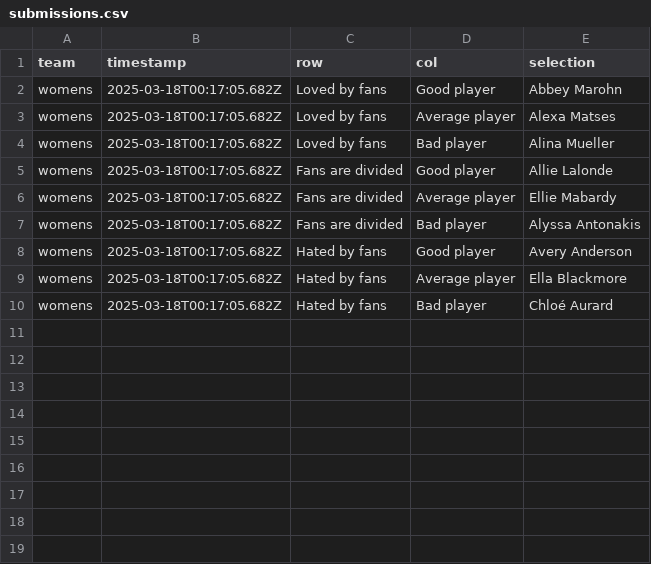
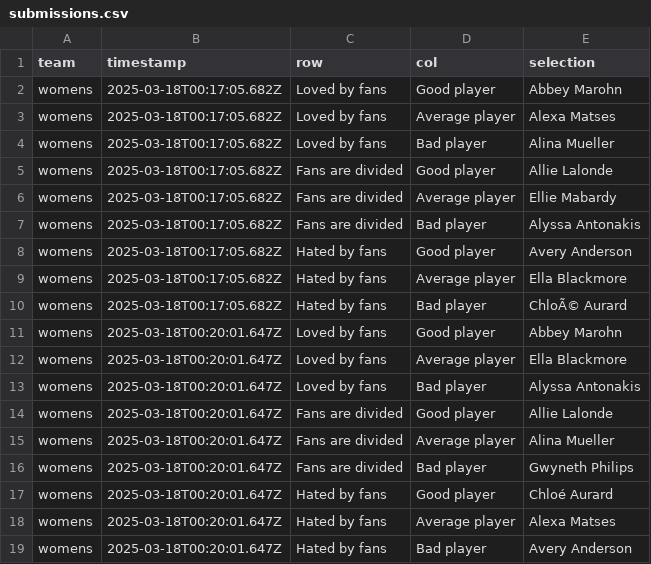
Before and after one commit to ankudovychm/NuHockeyRatings, a CSV file: submissions.csv, drawn as a sheet.

Commit message:
Update submissions.csv with new submission (attempt 1)

```diff
--- a/submissions.csv
+++ b/submissions.csv
@@ -9,2 +9,11 @@ womens,2025-03-18T00:17:05.682Z,Hated by fans,Good player,Avery Anderson
 womens,2025-03-18T00:17:05.682Z,Hated by fans,Average player,Ella Blackmore
-womens,2025-03-18T00:17:05.682Z,Hated by fans,Bad player,Chloé Aurard
+womens,2025-03-18T00:17:05.682Z,Hated by fans,Bad player,ChloÃ© Aurard
+womens,2025-03-18T00:20:01.647Z,Loved by fans,Good player,Abbey Marohn
+womens,2025-03-18T00:20:01.647Z,Loved by fans,Average player,Ella Blackmore
+womens,2025-03-18T00:20:01.647Z,Loved by fans,Bad player,Alyssa Antonakis
+womens,2025-03-18T00:20:01.647Z,Fans are divided,Good player,Allie Lalonde
+womens,2025-03-18T00:20:01.647Z,Fans are divided,Average player,Alina Mueller
+womens,2025-03-18T00:20:01.647Z,Fans are divided,Bad player,Gwyneth Philips
+womens,2025-03-18T00:20:01.647Z,Hated by fans,Good player,Chloé Aurard
+womens,2025-03-18T00:20:01.647Z,Hated by fans,Average player,Alexa Matses
+womens,2025-03-18T00:20:01.647Z,Hated by fans,Bad player,Avery Anderson
```
